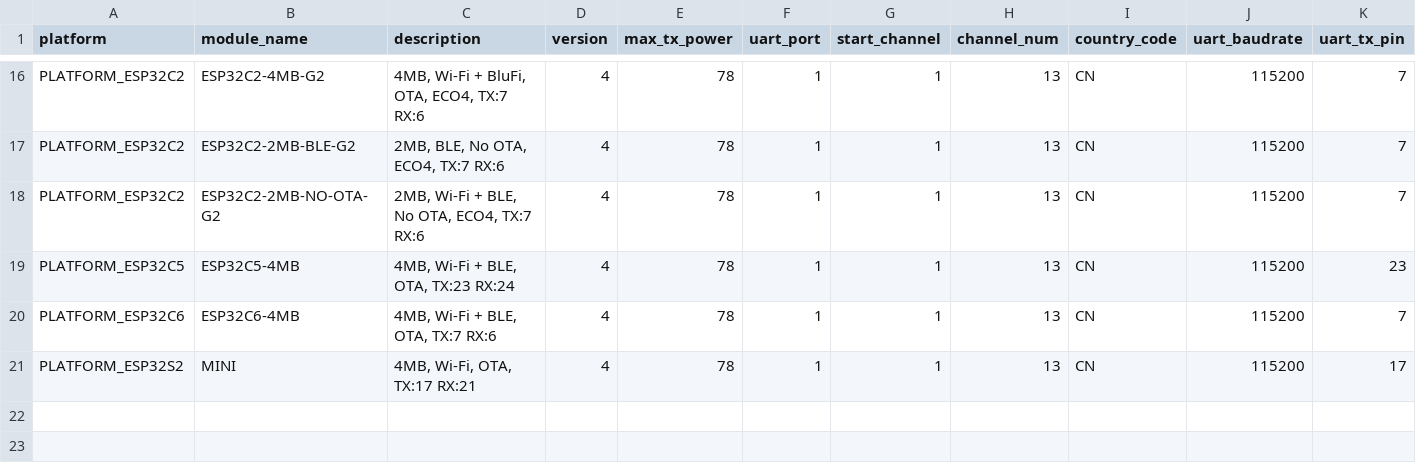
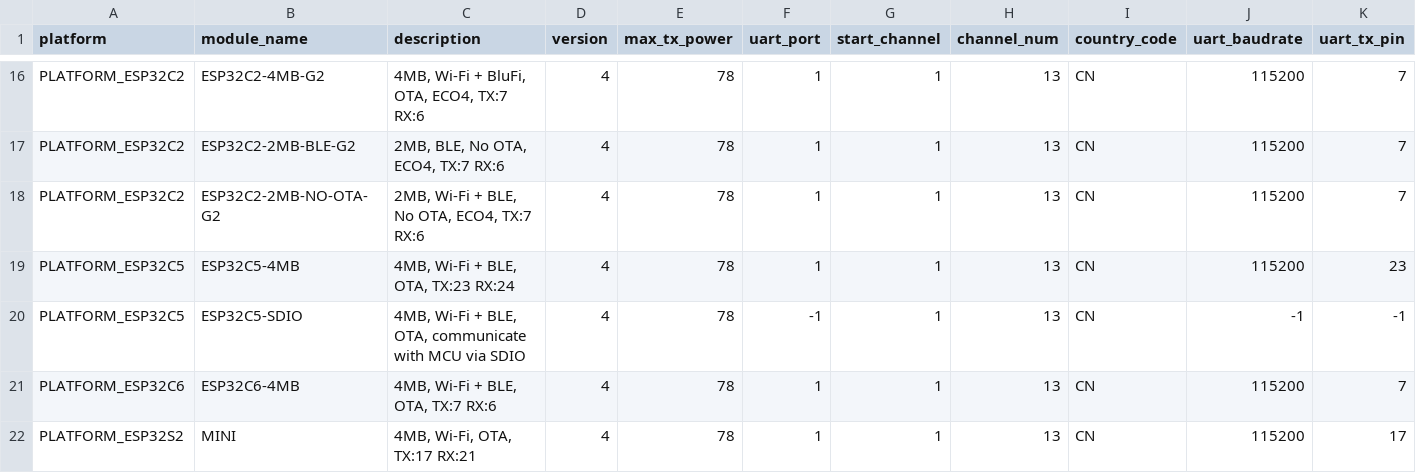
Before and after one commit to espressif/esp-at, a CSV file: components/customized_partitions/raw_data/factory_param/factory_param_data.csv, drawn as a sheet; only a part is shown, gaps mark what is left out; rows hold the shown columns only; the diff names each change by its address in the sheet, - before the commit and + after, or states it on an @@ line.

Commit message:
feat: add ESP32-C5 SDIO support

```diff
--- a/components/customized_partitions/raw_data/factory_param/factory_param_data.csv
+++ b/components/customized_partitions/raw_data/factory_param/factory_param_data.csv
+row 20: PLATFORM_ESP32C5 | ESP32C5-SDIO | 4MB, Wi-Fi + BLE, OTA, communicate with MCU via SDIO | 4 | 78 | -1 | 1 | 13 | CN | -1 | -1
```
Also changed, not shown: 10 other files.
